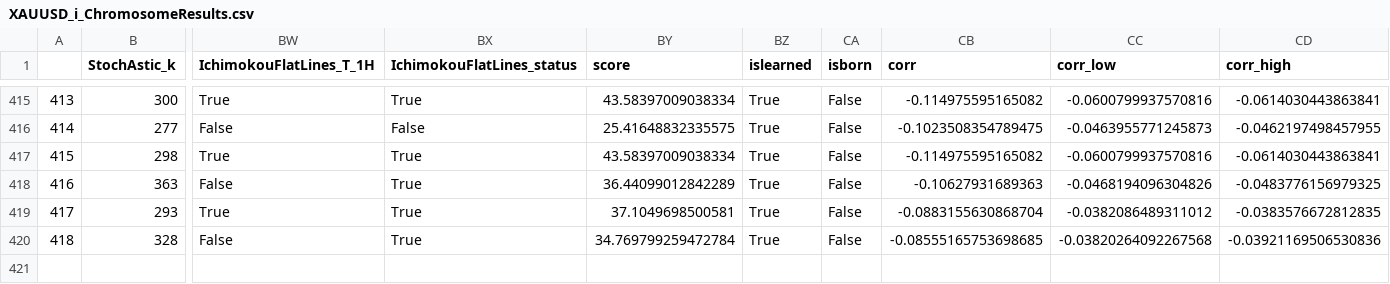
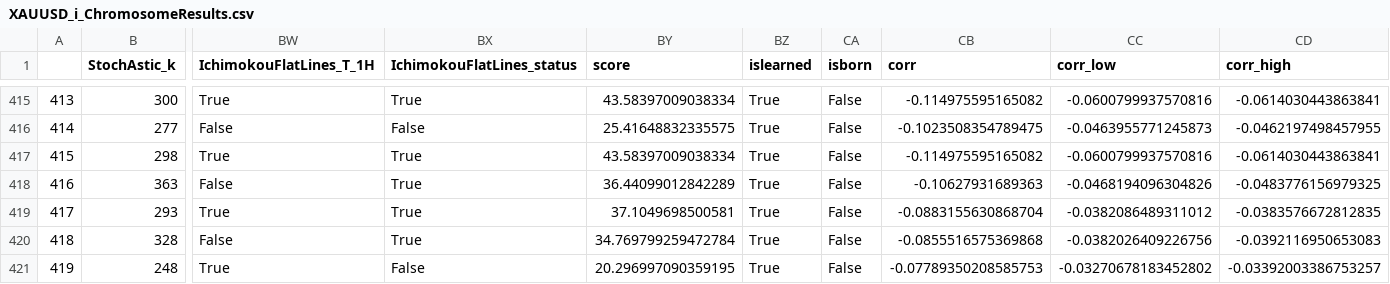
Before and after one commit to Mehrshad-Sorena/ShadBot, a CSV file: src/indicators/StochAstic/GeneticLearning_DB/elites/secondry/sell/XAUUSD_i_ChromosomeResults.csv, drawn as a sheet; only a part is shown, gaps mark what is left out; rows hold the shown columns only; the diff names each change by its address in the sheet, - before the commit and + after, or states it on an @@ line.

Commit message:
Colab Sell Secondry

```diff
--- a/src/indicators/StochAstic/GeneticLearning_DB/elites/secondry/sell/XAUUSD_i_ChromosomeResults.csv
+++ b/src/indicators/StochAstic/GeneticLearning_DB/elites/secondry/sell/XAUUSD_i_ChromosomeResults.csv
-CB420 (corr): -0.08555165753698685
+CB420 (corr): -0.0855516575369868
-CC420 (corr_low): -0.03820264092267568
+CC420 (corr_low): -0.0382026409226756
-CD420 (corr_high): -0.03921169506530836
+CD420 (corr_high): -0.0392116950653083
+row 421: 419 | 248 | True | False | 20.296997090359195 | True | False | -0.07789350208585753 | -0.03270678183452802 | -0.03392003386753257
```
Also changed, not shown: src/indicators/MACD/GeneticLearning_DB/society/secondry/sell/XAUUSD_i.csv, src/indicators/RSI/GeneticLearning_DB/society/secondry/sell/XAUUSD_i.csv, 7 other files.
